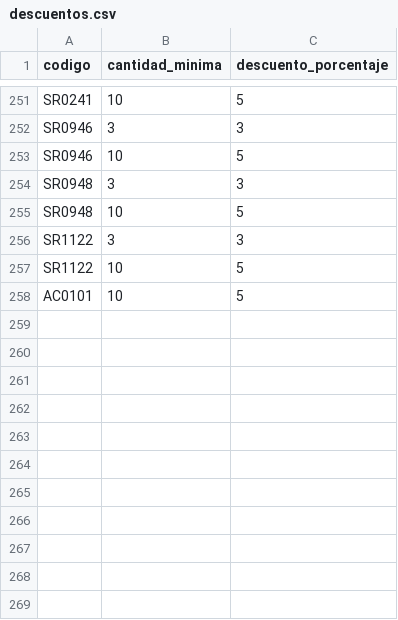
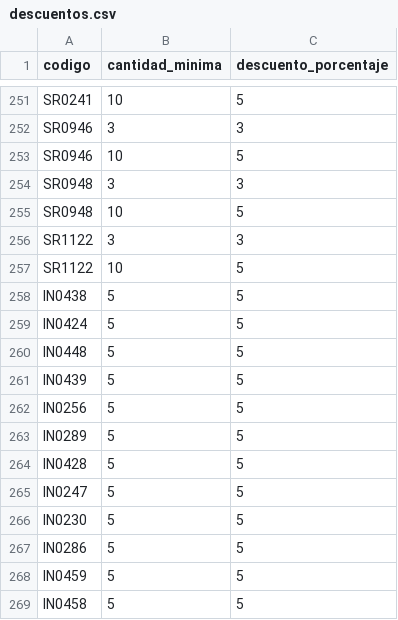
Before and after one commit to Mac-U/supermac-DB, a CSV file: descuentos.csv, drawn as a sheet; only a part is shown, gaps mark what is left out; removed rows and columns are numbered as before the commit, all else as after; the diff names each change by its address in the sheet, - before the commit and + after, or states it on an @@ line.

Commit message:
prueba de aplicacion de escalas

```diff
--- a/descuentos.csv
+++ b/descuentos.csv
-row 258: AC0101 | 10 | 5
+row 258: IN0438 | 5 | 5
+row 259: IN0424 | 5 | 5
+row 260: IN0448 | 5 | 5
+row 261: IN0439 | 5 | 5
+row 262: IN0256 | 5 | 5
+row 263: IN0289 | 5 | 5
+row 264: IN0428 | 5 | 5
+row 265: IN0247 | 5 | 5
+row 266: IN0230 | 5 | 5
+row 267: IN0286 | 5 | 5
+row 268: IN0459 | 5 | 5
+row 269: IN0458 | 5 | 5
```
